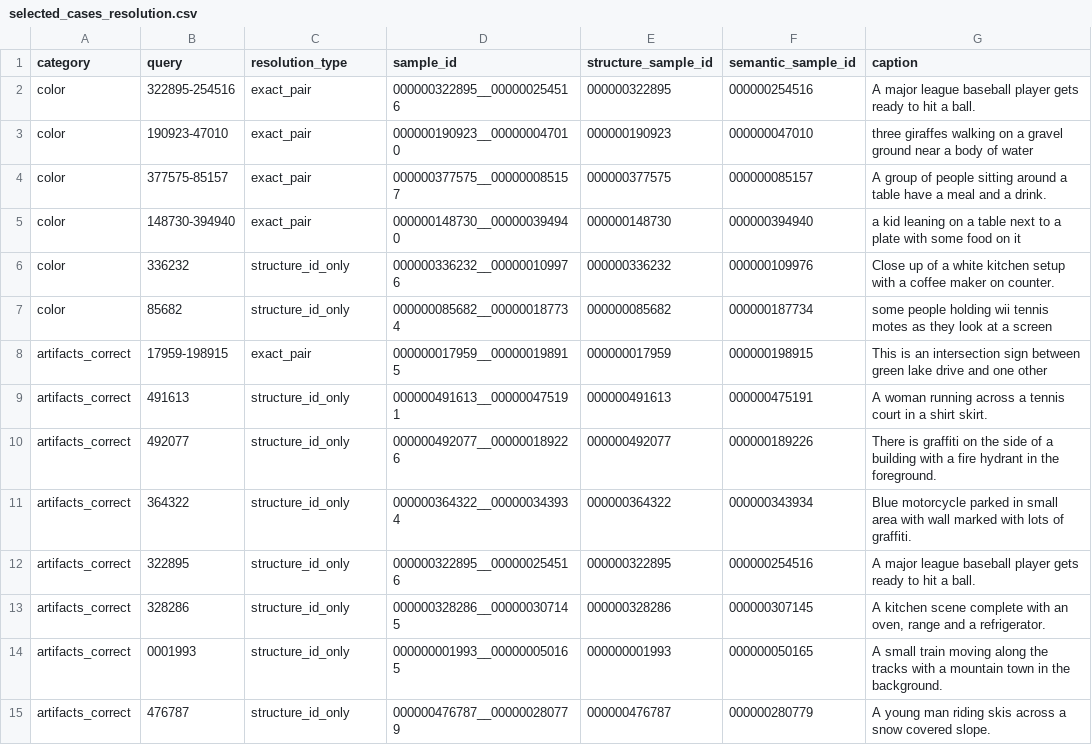
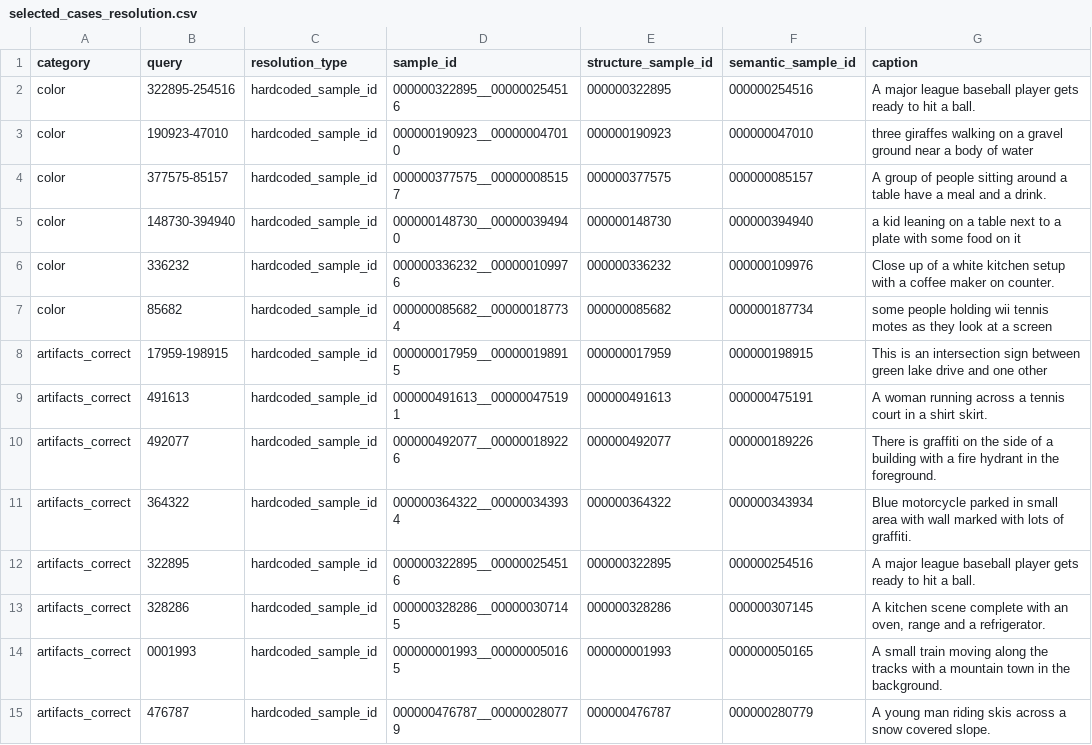
Before and after one commit to hanfei-guo/Control_in_Image_Diffusion, a CSV file: outputs/combined_experiments/slide_selected_curated/selected_cases_resolution.csv, drawn as a sheet; only a part is shown; the diff names each change by its address in the sheet, - before the commit and + after, or states it on an @@ line.

Commit message:
Hardcode curated slide cases and embed sweeps in README

```diff
--- a/outputs/combined_experiments/slide_selected_curated/selected_cases_resolution.csv
+++ b/outputs/combined_experiments/slide_selected_curated/selected_cases_resolution.csv
-C2:C5 (resolution_type): exact_pair
+C2:C5 (resolution_type): hardcoded_sample_id
-C6:C7 (resolution_type): structure_id_only
+C6:C7 (resolution_type): hardcoded_sample_id
-C8 (resolution_type): exact_pair
+C8 (resolution_type): hardcoded_sample_id
-C9:C15 (resolution_type): structure_id_only
+C9:C15 (resolution_type): hardcoded_sample_id
```
Also changed, not shown: 45 other files.
